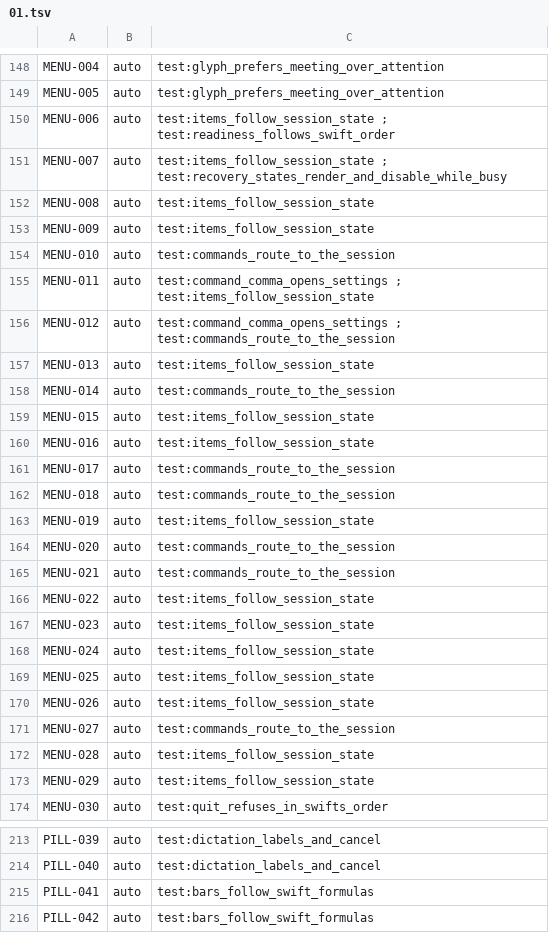
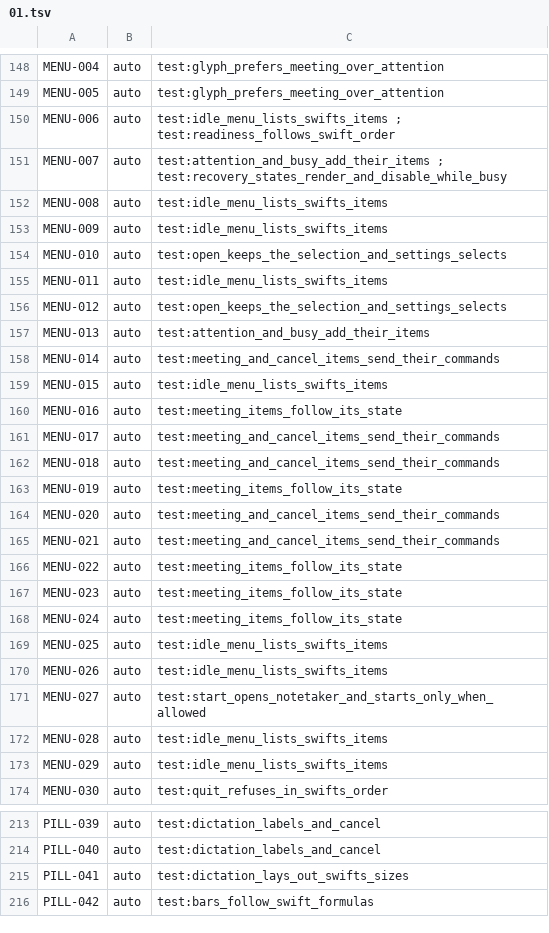
Before and after one commit to brunovskyoliver/local_flow, a TSV file: specs/024-gpui-desktop-views/inventory/status/01.tsv, drawn as a sheet; only a part is shown, gaps mark what is left out; the diff covers the shown part only.

```diff
--- a/specs/024-gpui-desktop-views/inventory/status/01.tsv
+++ b/specs/024-gpui-desktop-views/inventory/status/01.tsv
@@ -149,26 +149,26 @@ MENU-004	auto	test:glyph_prefers_meeting_over_attention
 MENU-005	auto	test:glyph_prefers_meeting_over_attention
-MENU-006	auto	test:items_follow_session_state ; test:readiness_follows_swift_order
-MENU-007	auto	test:items_follow_session_state ; test:recovery_states_render_and_disable_while_busy
-MENU-008	auto	test:items_follow_session_state
-MENU-009	auto	test:items_follow_session_state
-MENU-010	auto	test:commands_route_to_the_session
-MENU-011	auto	test:command_comma_opens_settings ; test:items_follow_session_state
-MENU-012	auto	test:command_comma_opens_settings ; test:commands_route_to_the_session
-MENU-013	auto	test:items_follow_session_state
-MENU-014	auto	test:commands_route_to_the_session
-MENU-015	auto	test:items_follow_session_state
-MENU-016	auto	test:items_follow_session_state
-MENU-017	auto	test:commands_route_to_the_session
-MENU-018	auto	test:commands_route_to_the_session
-MENU-019	auto	test:items_follow_session_state
-MENU-020	auto	test:commands_route_to_the_session
-MENU-021	auto	test:commands_route_to_the_session
-MENU-022	auto	test:items_follow_session_state
-MENU-023	auto	test:items_follow_session_state
-MENU-024	auto	test:items_follow_session_state
-MENU-025	auto	test:items_follow_session_state
-MENU-026	auto	test:items_follow_session_state
-MENU-027	auto	test:commands_route_to_the_session
-MENU-028	auto	test:items_follow_session_state
-MENU-029	auto	test:items_follow_session_state
+MENU-006	auto	test:idle_menu_lists_swifts_items ; test:readiness_follows_swift_order
+MENU-007	auto	test:attention_and_busy_add_their_items ; test:recovery_states_render_and_disable_while_busy
+MENU-008	auto	test:idle_menu_lists_swifts_items
+MENU-009	auto	test:idle_menu_lists_swifts_items
+MENU-010	auto	test:open_keeps_the_selection_and_settings_selects
+MENU-011	auto	test:idle_menu_lists_swifts_items
+MENU-012	auto	test:open_keeps_the_selection_and_settings_selects
+MENU-013	auto	test:attention_and_busy_add_their_items
+MENU-014	auto	test:meeting_and_cancel_items_send_their_commands
+MENU-015	auto	test:idle_menu_lists_swifts_items
+MENU-016	auto	test:meeting_items_follow_its_state
+MENU-017	auto	test:meeting_and_cancel_items_send_their_commands
+MENU-018	auto	test:meeting_and_cancel_items_send_their_commands
+MENU-019	auto	test:meeting_items_follow_its_state
+MENU-020	auto	test:meeting_and_cancel_items_send_their_commands
+MENU-021	auto	test:meeting_and_cancel_items_send_their_commands
+MENU-022	auto	test:meeting_items_follow_its_state
+MENU-023	auto	test:meeting_items_follow_its_state
+MENU-024	auto	test:meeting_items_follow_its_state
+MENU-025	auto	test:idle_menu_lists_swifts_items
+MENU-026	auto	test:idle_menu_lists_swifts_items
+MENU-027	auto	test:start_opens_notetaker_and_starts_only_when_allowed
+MENU-028	auto	test:idle_menu_lists_swifts_items
+MENU-029	auto	test:idle_menu_lists_swifts_items
 MENU-030	auto	test:quit_refuses_in_swifts_order
@@ -214,3 +214,3 @@ PILL-039	auto	test:dictation_labels_and_cancel
 PILL-040	auto	test:dictation_labels_and_cancel
-PILL-041	auto	test:bars_follow_swift_formulas
+PILL-041	auto	test:dictation_lays_out_swifts_sizes
 PILL-042	auto	test:bars_follow_swift_formulas
```
Also changed, not shown: 171 edited cells elsewhere in this file, 1 other file.
